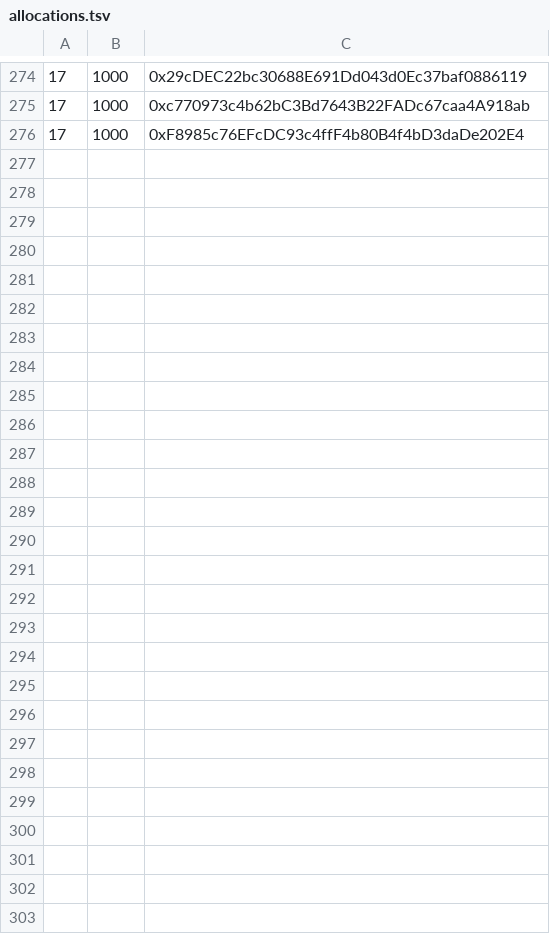
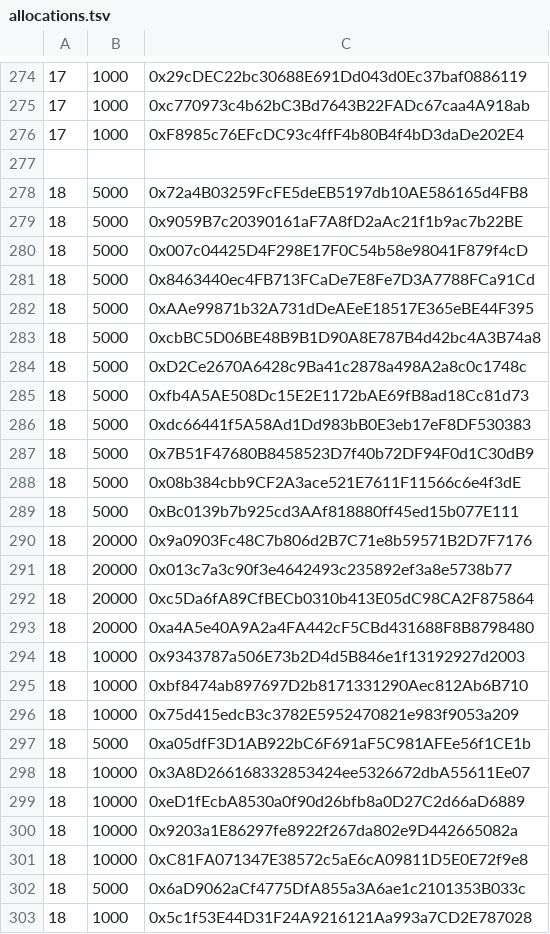
Before and after one commit to TempleDAO/temple, a TSV file: scripts/presale-allocations/allocations.tsv, drawn as a sheet; only a part is shown, gaps mark what is left out; the diff names each change by its address in the sheet, - before the commit and + after, or states it on an @@ line.

```diff
--- a/scripts/presale-allocations/allocations.tsv
+++ b/scripts/presale-allocations/allocations.tsv
+row 277: (empty)
+row 278: 18 | 5000 | 0x72a4B03259FcFE5deEB5197db10AE586165d4FB8
+row 279: 18 | 5000 | 0x9059B7c20390161aF7A8fD2aAc21f1b9ac7b22BE
+row 280: 18 | 5000 | 0x007c04425D4F298E17F0C54b58e98041F879f4cD
+row 281: 18 | 5000 | 0x8463440ec4FB713FCaDe7E8Fe7D3A7788FCa91Cd
+row 282: 18 | 5000 | 0xAAe99871b32A731dDeAEeE18517E365eBE44F395
+row 283: 18 | 5000 | 0xcbBC5D06BE48B9B1D90A8E787B4d42bc4A3B74a8
+row 284: 18 | 5000 | 0xD2Ce2670A6428c9Ba41c2878a498A2a8c0c1748c
+row 285: 18 | 5000 | 0xfb4A5AE508Dc15E2E1172bAE69fB8ad18Cc81d73
+row 286: 18 | 5000 | 0xdc66441f5A58Ad1Dd983bB0E3eb17eF8DF530383
+row 287: 18 | 5000 | 0x7B51F47680B8458523D7f40b72DF94F0d1C30dB9
+row 288: 18 | 5000 | 0x08b384cbb9CF2A3ace521E7611F11566c6e4f3dE
+row 289: 18 | 5000 | 0xBc0139b7b925cd3AAf818880ff45ed15b077E111
+row 290: 18 | 20000 | 0x9a0903Fc48C7b806d2B7C71e8b59571B2D7F7176
+row 291: 18 | 20000 | 0x013c7a3c90f3e4642493c235892ef3a8e5738b77
+row 292: 18 | 20000 | 0xc5Da6fA89CfBECb0310b413E05dC98CA2F875864
+row 293: 18 | 20000 | 0xa4A5e40A9A2a4FA442cF5CBd431688F8B8798480
+row 294: 18 | 10000 | 0x9343787a506E73b2D4d5B846e1f13192927d2003
+row 295: 18 | 10000 | 0xbf8474ab897697D2b8171331290Aec812Ab6B710
+row 296: 18 | 10000 | 0x75d415edcB3c3782E5952470821e983f9053a209
+row 297: 18 | 5000 | 0xa05dfF3D1AB922bC6F691aF5C981AFEe56f1CE1b
+row 298: 18 | 10000 | 0x3A8D266168332853424ee5326672dbA55611Ee07
+row 299: 18 | 10000 | 0xeD1fEcbA8530a0f90d26bfb8a0D27C2d66aD6889
+row 300: 18 | 10000 | 0x9203a1E86297fe8922f267da802e9D442665082a
+row 301: 18 | 10000 | 0xC81FA071347E38572c5aE6cA09811D5E0E72f9e8
+row 302: 18 | 5000 | 0x6aD9062aCf4775DfA855a3A6ae1c2101353B033c
+row 303: 18 | 1000 | 0x5c1f53E44D31F24A9216121Aa993a7CD2E787028
```
